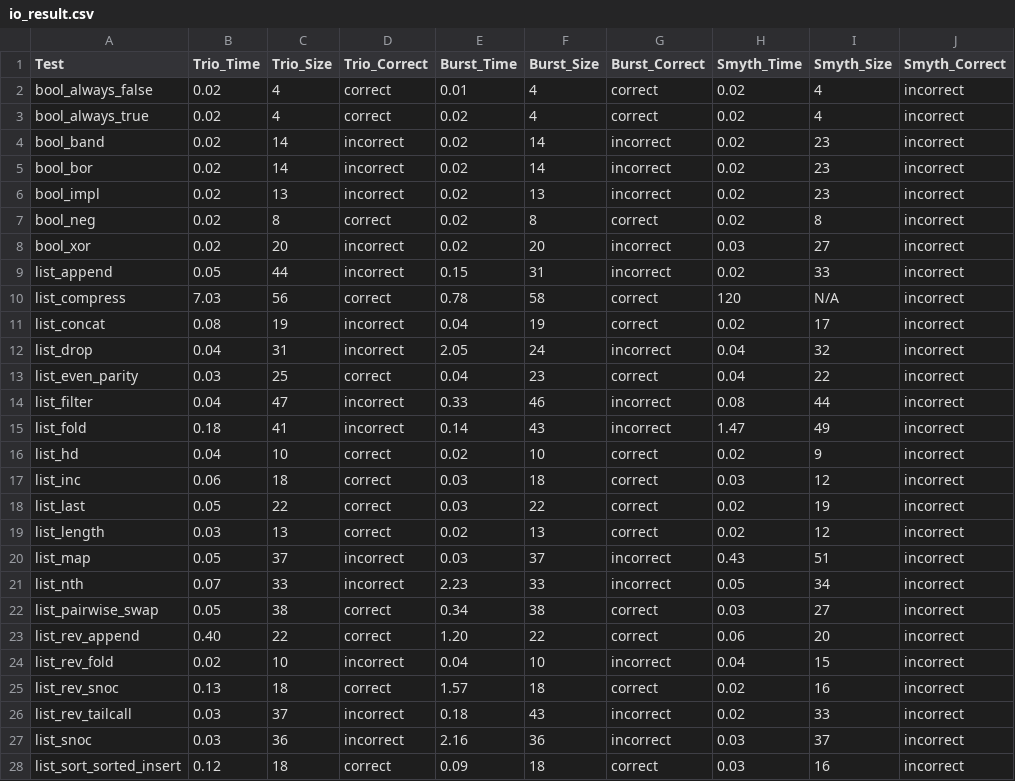
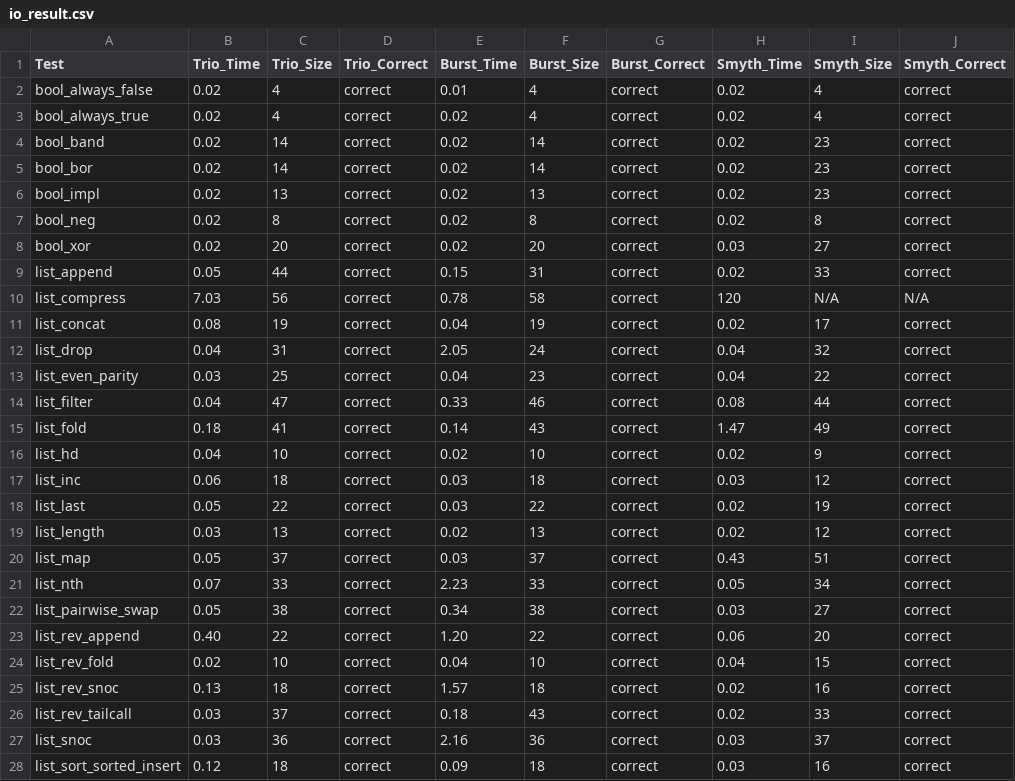
Before and after one commit to pslhy/trio_artifacts, a CSV file: result/io_result.csv, drawn as a sheet; only a part is shown; the diff covers the shown part only.

```diff
--- a/result/io_result.csv
+++ b/result/io_result.csv
@@ -1,28 +1,28 @@
 Test,Trio_Time,Trio_Size,Trio_Correct,Burst_Time,Burst_Size,Burst_Correct,Smyth_Time,Smyth_Size,Smyth_Correct
-bool_always_false,0.02,4,correct,0.01,4,correct,0.02,4,incorrect
-bool_always_true,0.02,4,correct,0.02,4,correct,0.02,4,incorrect
-bool_band,0.02,14,incorrect,0.02,14,incorrect,0.02,23,incorrect
-bool_bor,0.02,14,incorrect,0.02,14,incorrect,0.02,23,incorrect
-bool_impl,0.02,13,incorrect,0.02,13,incorrect,0.02,23,incorrect
-bool_neg,0.02,8,correct,0.02,8,correct,0.02,8,incorrect
-bool_xor,0.02,20,incorrect,0.02,20,incorrect,0.03,27,incorrect
-list_append,0.05,44,incorrect,0.15,31,incorrect,0.02,33,incorrect
-list_compress,7.03,56,correct,0.78,58,correct,120,N/A,incorrect
-list_concat,0.08,19,incorrect,0.04,19,correct,0.02,17,incorrect
-list_drop,0.04,31,incorrect,2.05,24,incorrect,0.04,32,incorrect
-list_even_parity,0.03,25,correct,0.04,23,correct,0.04,22,incorrect
-list_filter,0.04,47,incorrect,0.33,46,incorrect,0.08,44,incorrect
-list_fold,0.18,41,incorrect,0.14,43,incorrect,1.47,49,incorrect
-list_hd,0.04,10,correct,0.02,10,correct,0.02,9,incorrect
-list_inc,0.06,18,correct,0.03,18,correct,0.03,12,incorrect
-list_last,0.05,22,correct,0.03,22,correct,0.02,19,incorrect
-list_length,0.03,13,correct,0.02,13,correct,0.02,12,incorrect
-list_map,0.05,37,incorrect,0.03,37,incorrect,0.43,51,incorrect
-list_nth,0.07,33,incorrect,2.23,33,incorrect,0.05,34,incorrect
-list_pairwise_swap,0.05,38,correct,0.34,38,correct,0.03,27,incorrect
-list_rev_append,0.40,22,correct,1.20,22,correct,0.06,20,incorrect
-list_rev_fold,0.02,10,incorrect,0.04,10,incorrect,0.04,15,incorrect
-list_rev_snoc,0.13,18,correct,1.57,18,correct,0.02,16,incorrect
-list_rev_tailcall,0.03,37,incorrect,0.18,43,incorrect,0.02,33,incorrect
-list_snoc,0.03,36,incorrect,2.16,36,incorrect,0.03,37,incorrect
-list_sort_sorted_insert,0.12,18,correct,0.09,18,correct,0.03,16,incorrect
+bool_always_false,0.02,4,correct,0.01,4,correct,0.02,4,correct
+bool_always_true,0.02,4,correct,0.02,4,correct,0.02,4,correct
+bool_band,0.02,14,correct,0.02,14,correct,0.02,23,correct
+bool_bor,0.02,14,correct,0.02,14,correct,0.02,23,correct
+bool_impl,0.02,13,correct,0.02,13,correct,0.02,23,correct
+bool_neg,0.02,8,correct,0.02,8,correct,0.02,8,correct
+bool_xor,0.02,20,correct,0.02,20,correct,0.03,27,correct
+list_append,0.05,44,correct,0.15,31,correct,0.02,33,correct
+list_compress,7.03,56,correct,0.78,58,correct,120,N/A,N/A
+list_concat,0.08,19,correct,0.04,19,correct,0.02,17,correct
+list_drop,0.04,31,correct,2.05,24,correct,0.04,32,correct
+list_even_parity,0.03,25,correct,0.04,23,correct,0.04,22,correct
+list_filter,0.04,47,correct,0.33,46,correct,0.08,44,correct
+list_fold,0.18,41,correct,0.14,43,correct,1.47,49,correct
+list_hd,0.04,10,correct,0.02,10,correct,0.02,9,correct
+list_inc,0.06,18,correct,0.03,18,correct,0.03,12,correct
+list_last,0.05,22,correct,0.03,22,correct,0.02,19,correct
+list_length,0.03,13,correct,0.02,13,correct,0.02,12,correct
+list_map,0.05,37,correct,0.03,37,correct,0.43,51,correct
+list_nth,0.07,33,correct,2.23,33,correct,0.05,34,correct
+list_pairwise_swap,0.05,38,correct,0.34,38,correct,0.03,27,correct
+list_rev_append,0.40,22,correct,1.20,22,correct,0.06,20,correct
+list_rev_fold,0.02,10,correct,0.04,10,correct,0.04,15,correct
+list_rev_snoc,0.13,18,correct,1.57,18,correct,0.02,16,correct
+list_rev_tailcall,0.03,37,correct,0.18,43,correct,0.02,33,correct
+list_snoc,0.03,36,correct,2.16,36,correct,0.03,37,correct
+list_sort_sorted_insert,0.12,18,correct,0.09,18,correct,0.03,16,correct
```
Also changed, not shown: 71 edited cells elsewhere in this file, 4 other files.
